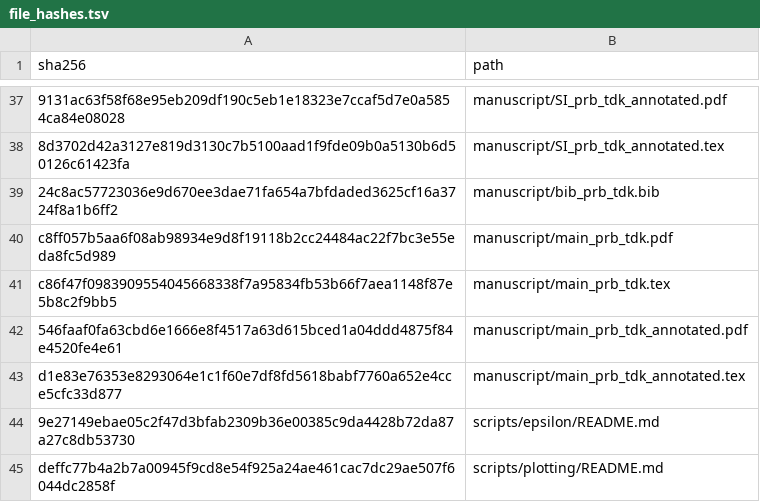
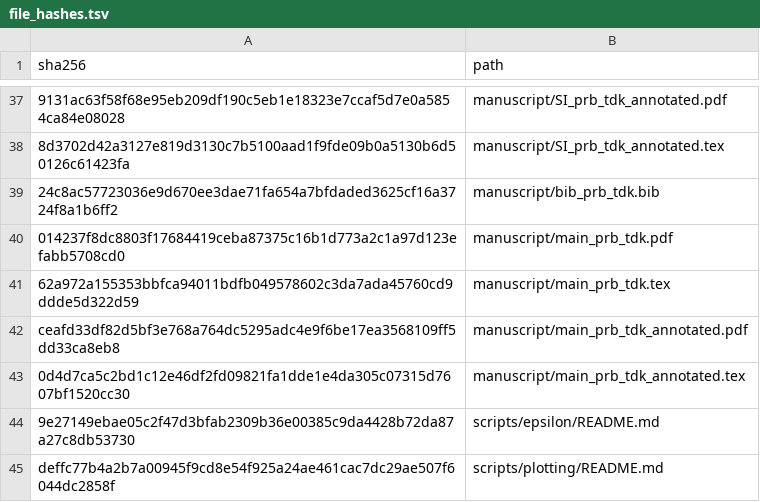
Before and after one commit to DCM-Uni-Paderborn/UZH-protocol, a TSV file: manifests/file_hashes.tsv, drawn as a sheet; only a part is shown, gaps mark what is left out; the diff names each change by its address in the sheet, - before the commit and + after, or states it on an @@ line.

```diff
--- a/manifests/file_hashes.tsv
+++ b/manifests/file_hashes.tsv
-A40 (sha256): c8ff057b5aa6f08ab98934e9d8f19118b2cc24484ac22f7bc3e55eda8fc5d989
+A40 (sha256): 014237f8dc8803f17684419ceba87375c16b1d773a2c1a97d123efabb5708cd0
-A41 (sha256): c86f47f0983909554045668338f7a95834fb53b66f7aea1148f87e5b8c2f9bb5
+A41 (sha256): 62a972a155353bbfca94011bdfb049578602c3da7ada45760cd9ddde5d322d59
-A42 (sha256): 546faaf0fa63cbd6e1666e8f4517a63d615bced1a04ddd4875f84e4520fe4e61
+A42 (sha256): ceafd33df82d5bf3e768a764dc5295adc4e9f6be17ea3568109ff5dd33ca8eb8
-A43 (sha256): d1e83e76353e8293064e1c1f60e7df8fd5618babf7760a652e4cce5cfc33d877
+A43 (sha256): 0d4d7ca5c2bd1c12e46df2fd09821fa1dde1e4da305c07315d7607bf1520cc30
```
Also changed, not shown: 4 other files.
